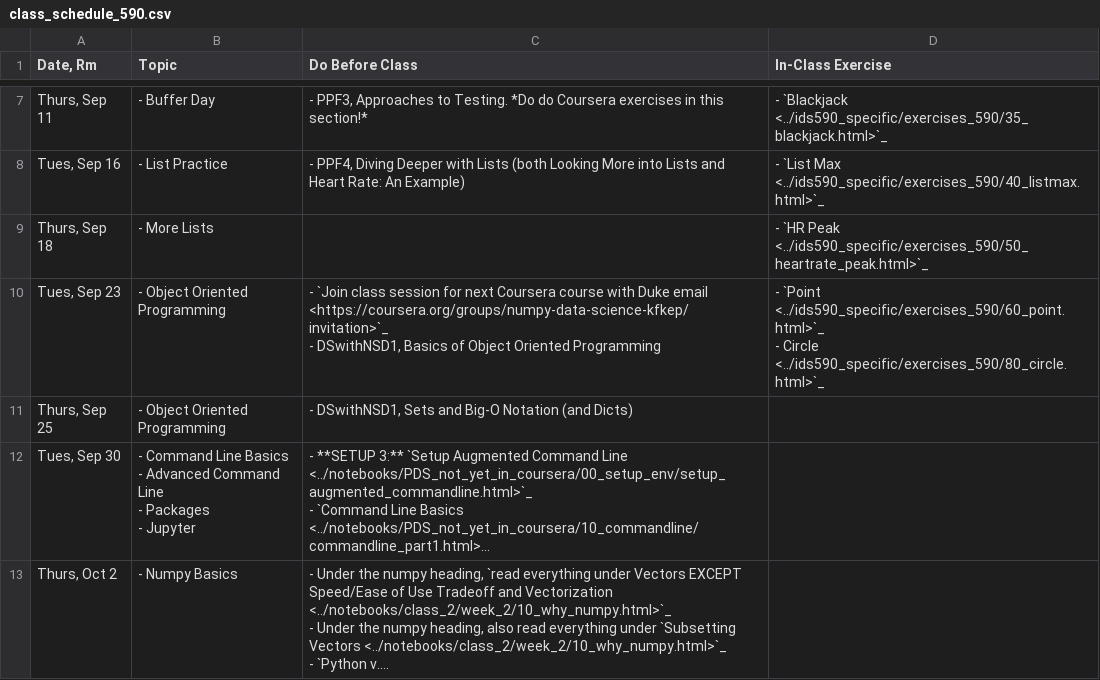
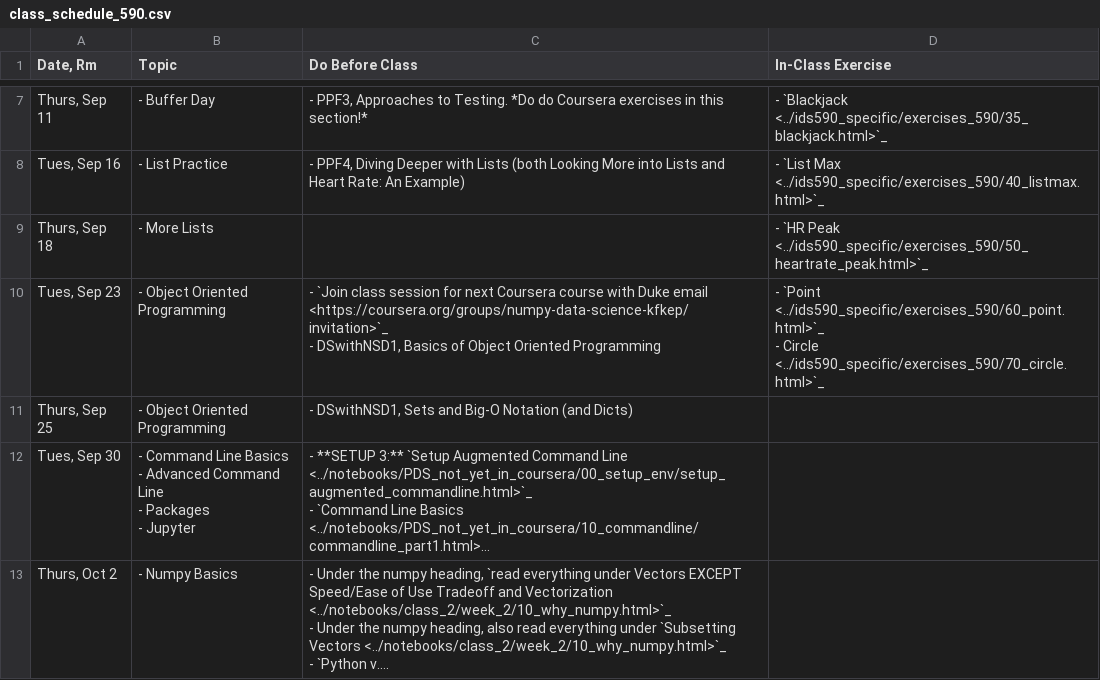
Before and after one commit to nickeubank/practicaldatascience_book, a CSV file: ids590_specific/class_schedule_590.csv, drawn as a sheet; only a part is shown, gaps mark what is left out; long unchanged cells end in ….

Commit message:
update exercise link

```diff
--- a/ids590_specific/class_schedule_590.csv
+++ b/ids590_specific/class_schedule_590.csv
@@ -27,5 +27,5 @@
 "Thurs, Sep 18",- More Lists,,- `HR Peak <../ids590_specific/exercises_590/50_heartrate_peak.html>`_
-"Tues, Sep 23",- Object Oriented Programming,"- `Join class session for next Coursera course with Duke email <https://coursera.org/groups/numpy-data-science-kfkep/invitation>`_
-- DSwithNSD1, Basics of Object Oriented Programming","- `Point <../ids590_specific/exercises_590/60_point.html>`_
-- Circle <../ids590_specific/exercises_590/80_circle.html>`_"
+"Tues, Sep 23",- Object Oriented Programming,"- `Join class session for next Coursera course with Duke email <https://coursera.org/groups/numpy-data-science-kfkep/invitation>`_
+- DSwithNSD1, Basics of Object Oriented Programming","- `Point <../ids590_specific/exercises_590/60_point.html>`_
+- Circle <../ids590_specific/exercises_590/70_circle.html>`_"
 "Thurs, Sep 25",- Object Oriented Programming,"- DSwithNSD1, Sets and Big-O Notation (and Dicts)",
```
Also changed, not shown: 10 other files.
